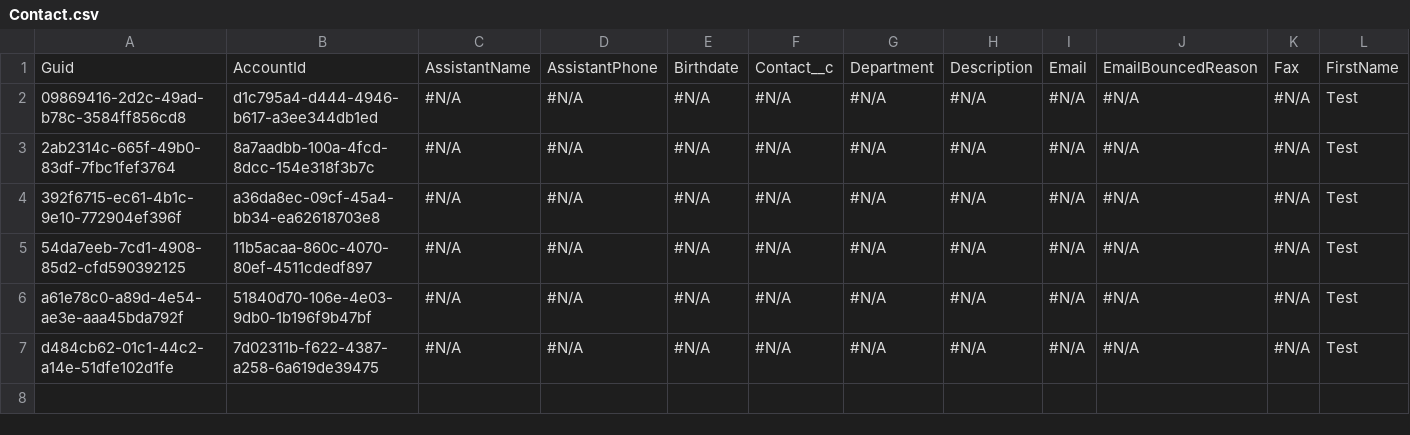
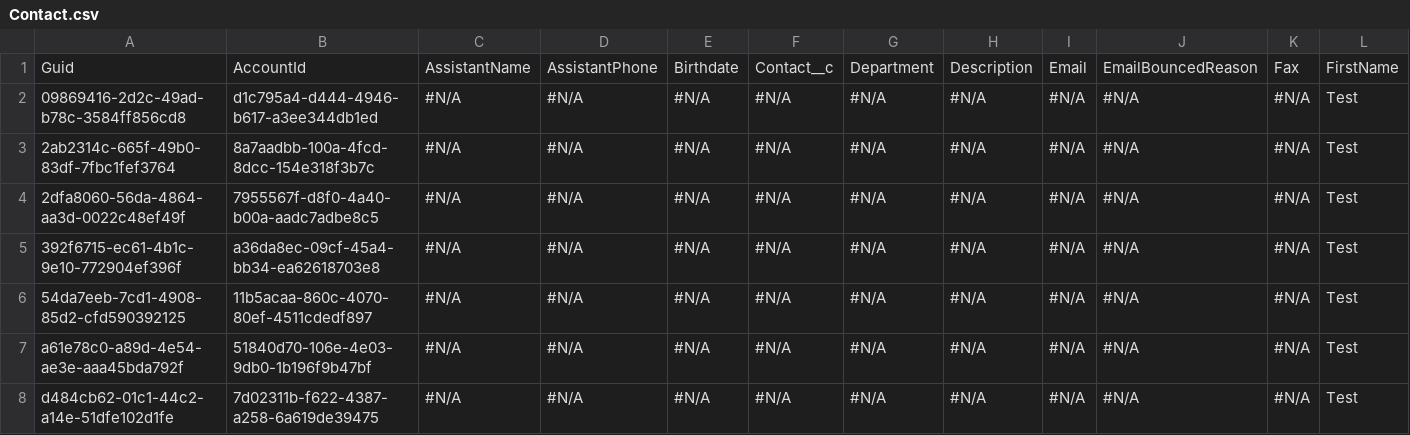
Before and after one commit to Prodlymoover/CPQ--Test-35, a CSV file: Contact.csv, drawn as a sheet; only a part is shown; rows hold the shown columns only; the diff names each change by its address in the sheet, - before the commit and + after, or states it on an @@ line.

```diff
--- a/Contact.csv
+++ b/Contact.csv
+row 4: 2dfa8060-56da-4864-aa3d-0022c48ef49f | 7955567f-d8f0-4a40-b00a-aadc7adbe8c5 | #N/A | #N/A | #N/A | #N/A | #N/A | #N/A | #N/A | #N/A | #N/A | Test
```
Also changed, not shown: Account.csv.
